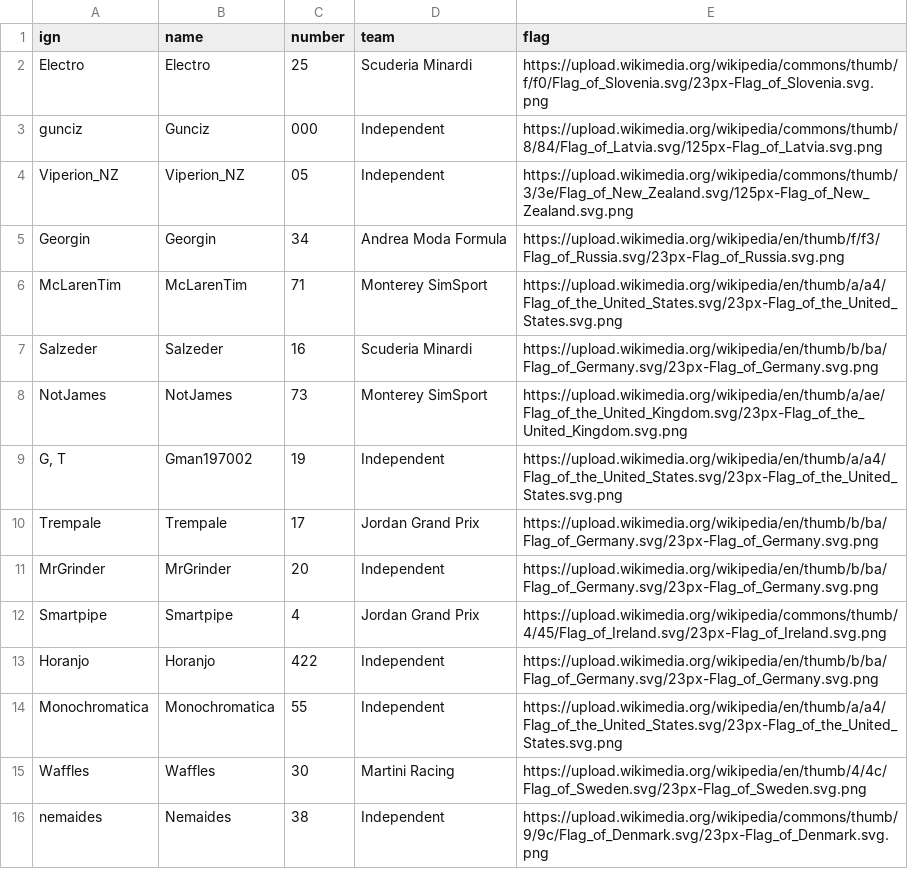
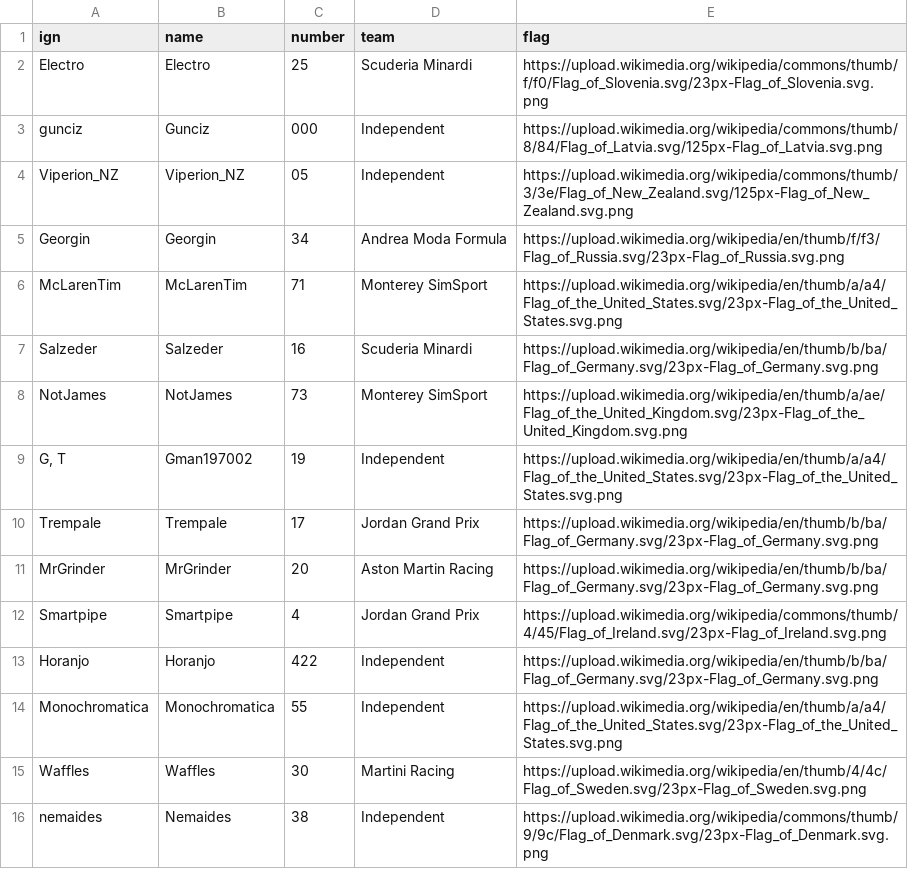
Before and after one commit to denniscfeng/simresults-to-table, a CSV file: F1H/drivers_table.csv, drawn as a sheet; only a part is shown.

Commit message:
update a driver's team

```diff
--- a/F1H/drivers_table.csv
+++ b/F1H/drivers_table.csv
@@ -10,3 +10,3 @@ NotJames,NotJames,73,Monterey SimSport,https://upload.wikimedia.org/wikipedia/en
 Trempale,Trempale,17,Jordan Grand Prix,https://upload.wikimedia.org/wikipedia/en/thumb/b/ba/Flag_of_Germany.svg/23px-Flag_of_Germany.svg.png
-MrGrinder,MrGrinder,20,Independent,https://upload.wikimedia.org/wikipedia/en/thumb/b/ba/Flag_of_Germany.svg/23px-Flag_of_Germany.svg.png
+MrGrinder,MrGrinder,20,Aston Martin Racing,https://upload.wikimedia.org/wikipedia/en/thumb/b/ba/Flag_of_Germany.svg/23px-Flag_of_Germany.svg.png
 Smartpipe,Smartpipe,4,Jordan Grand Prix,https://upload.wikimedia.org/wikipedia/commons/thumb/4/45/Flag_of_Ireland.svg/23px-Flag_of_Ireland.svg.png
```
Also changed, not shown: 1 other file.
